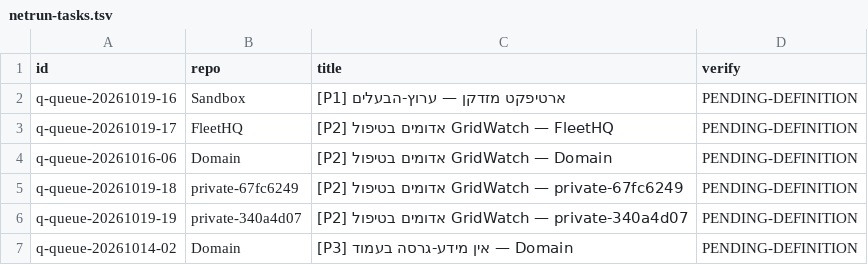
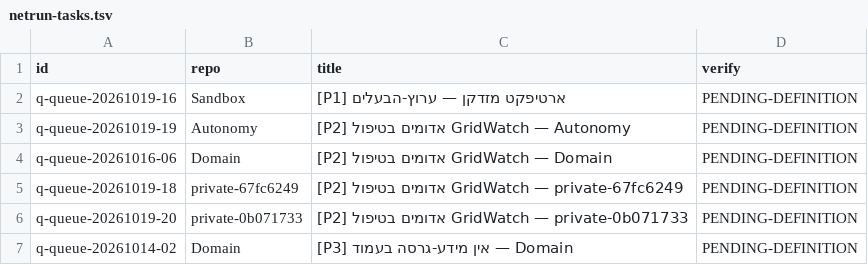
Before and after one commit to roshpinacare-sys/sovereign-runner-kit, a TSV file: state/netrun-tasks.tsv, drawn as a sheet.

Commit message:
netrun-loop: board refresh mapped=6 skipped=1 [skip ci]

```diff
--- a/state/netrun-tasks.tsv
+++ b/state/netrun-tasks.tsv
@@ -2,6 +2,6 @@ id	repo	title	verify
 q-queue-20261019-16	Sandbox	[P1] ארטיפקט מזדקן — ערוץ-הבעלים	PENDING-DEFINITION
-q-queue-20261019-17	FleetHQ	[P2] אדומים בטיפול GridWatch — FleetHQ	PENDING-DEFINITION
+q-queue-20261019-19	Autonomy	[P2] אדומים בטיפול GridWatch — Autonomy	PENDING-DEFINITION
 q-queue-20261016-06	Domain	[P2] אדומים בטיפול GridWatch — Domain	PENDING-DEFINITION
 q-queue-20261019-18	private-67fc6249	[P2] אדומים בטיפול GridWatch — private-67fc6249	PENDING-DEFINITION
-q-queue-20261019-19	private-340a4d07	[P2] אדומים בטיפול GridWatch — private-340a4d07	PENDING-DEFINITION
+q-queue-20261019-20	private-0b071733	[P2] אדומים בטיפול GridWatch — private-0b071733	PENDING-DEFINITION
 q-queue-20261014-02	Domain	[P3] אין מידע-גרסה בעמוד — Domain	PENDING-DEFINITION
```
Also changed, not shown: 1 other file.
